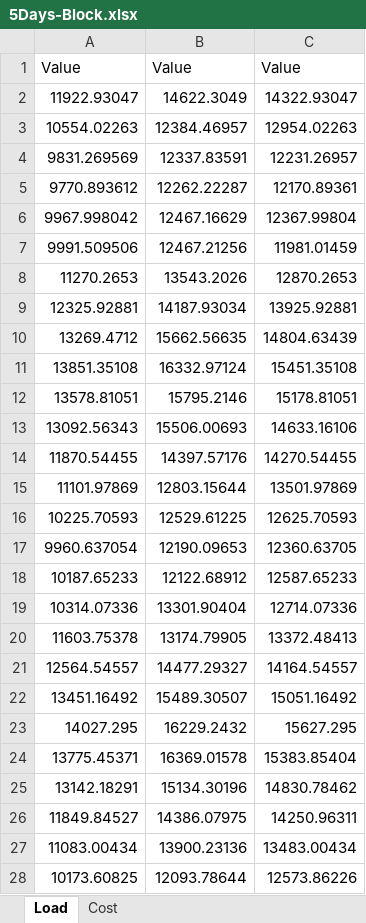
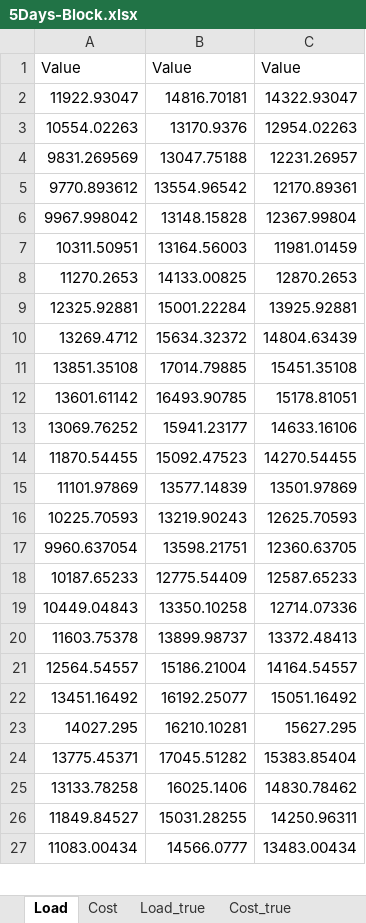
Before and after one commit to congzhanglbl/Plexos, an Excel workbook: H2VGI/Data/5Days-Block.xlsx, sheet Load, drawn as a sheet; only a part is shown; values as stored, in another font and other column widths than the file's, no borders; removed rows and columns are numbered as before the commit, all else as after; the diff covers the shown part only; the diff names each change by its address in the sheet, - before the commit and + after, or states it on an @@ line.

```diff
--- a/H2VGI/Data/5Days-Block.xlsx (sheet Load)
+++ b/H2VGI/Data/5Days-Block.xlsx (sheet Load)
+sheet tab: Load_true
+sheet tab: Cost_true
-B2: 14622.3049
+B2: 14816.70181
-B3: 12384.46957
+B3: 13170.9376
-B4: 12337.83591
+B4: 13047.75188
-B5: 12262.22287
+B5: 13554.96542
-B6: 12467.16629
+B6: 13148.15828
-row 7: 9991.509506 | 12467.21256 | 11981.01459
+row 7: 10311.50951 | 13164.56003 | 11981.01459
-B8: 13543.2026
+B8: 14133.00825
-B9: 14187.93034
+B9: 15001.22284
-B10: 15662.56635
+B10: 15634.32372
-B11: 16332.97124
+B11: 17014.79885
-row 12: 13578.81051 | 15795.2146 | 15178.81051
-row 13: 13092.56343 | 15506.00693 | 14633.16106
+row 12: 13601.61142 | 16493.90785 | 15178.81051
+row 13: 13069.76252 | 15941.23177 | 14633.16106
-B14: 14397.57176
+B14: 15092.47523
-B15: 12803.15644
+B15: 13577.14839
-B16: 12529.61225
+B16: 13219.90243
-B17: 12190.09653
+B17: 13598.21751
-B18: 12122.68912
+B18: 12775.54409
-row 19: 10314.07336 | 13301.90404 | 12714.07336
+row 19: 10449.04843 | 13350.10258 | 12714.07336
-B20: 13174.79905
+B20: 13899.98737
-B21: 14477.29327
+B21: 15186.21004
-B22: 15489.30507
+B22: 16192.25077
-B23: 16229.2432
+B23: 16210.10281
-B24: 16369.01578
+B24: 17045.51282
-row 25: 13142.18291 | 15134.30196 | 14830.78462
+row 25: 13133.78258 | 16025.1406 | 14830.78462
-B26: 14386.07975
+B26: 15031.28255
-B27: 13900.23136
+B27: 14566.0777
-row 28: 10173.60825 | 12093.78644 | 12573.86226
```
Also changed, not shown: 14 added rows, 13 removed rows and 20 edited cells elsewhere in this sheet, sheet Cost, H2VGI/Data/20Days.xlsx, H2VGI/Data/5Days.xlsx, 4 other files.
